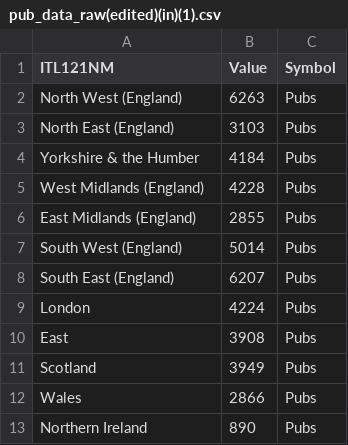
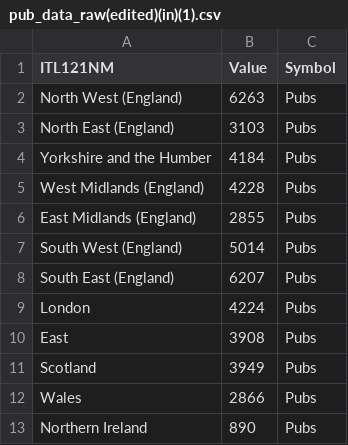
Before and after one commit to Campbell-McCready/Campbell-McCready.github.io, a CSV file: pub_data_raw(edited)(in)(1).csv, drawn as a sheet.

Commit message:
Update pub_data_raw(edited)(in)(1).csv

```diff
--- a/pub_data_raw(edited)(in)(1).csv
+++ b/pub_data_raw(edited)(in)(1).csv
@@ -3,3 +3,3 @@ North West (England),6263,Pubs
 North East (England),3103,Pubs
-Yorkshire & the Humber,4184,Pubs
+Yorkshire and the Humber,4184,Pubs
 West Midlands (England),4228,Pubs
```
